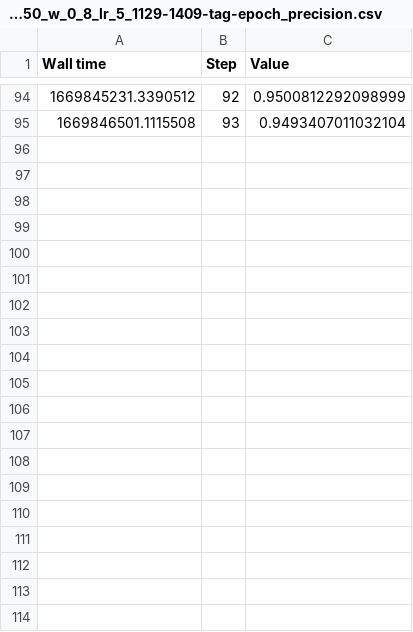
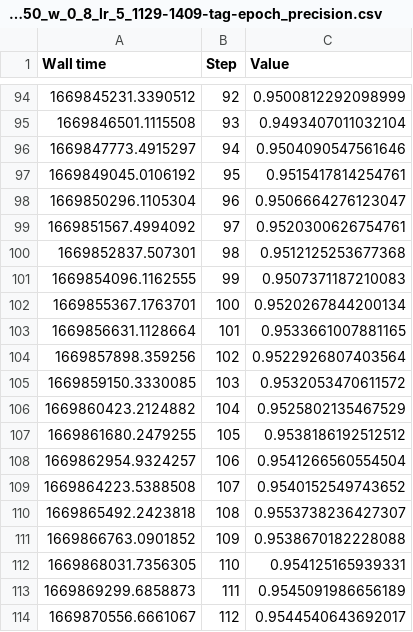
Before and after one commit to xinyiwan/ATLAS-Brain-Lesion-Segmentation, a CSV file: History/run-TL_Unet_wmap_n8_with_aug_e150_w_0_8_lr_5_1129-1409-tag-epoch_precision.csv, drawn as a sheet; only a part is shown, gaps mark what is left out; the diff covers the shown part only; the diff names each change by its address in the sheet, - before the commit and + after, or states it on an @@ line.

```diff
--- a/History/run-TL_Unet_wmap_n8_with_aug_e150_w_0_8_lr_5_1129-1409-tag-epoch_precision.csv
+++ b/History/run-TL_Unet_wmap_n8_with_aug_e150_w_0_8_lr_5_1129-1409-tag-epoch_precision.csv
+row 96: 1669847773.4915297 | 94 | 0.9504090547561646
+row 97: 1669849045.0106192 | 95 | 0.9515417814254761
+row 98: 1669850296.1105304 | 96 | 0.9506664276123047
+row 99: 1669851567.4994092 | 97 | 0.9520300626754761
+row 100: 1669852837.507301 | 98 | 0.9512125253677368
+row 101: 1669854096.1162555 | 99 | 0.9507371187210083
+row 102: 1669855367.1763701 | 100 | 0.9520267844200134
+row 103: 1669856631.1128664 | 101 | 0.9533661007881165
+row 104: 1669857898.359256 | 102 | 0.9522926807403564
+row 105: 1669859150.3330085 | 103 | 0.9532053470611572
+row 106: 1669860423.2124882 | 104 | 0.9525802135467529
+row 107: 1669861680.2479255 | 105 | 0.9538186192512512
+row 108: 1669862954.9324257 | 106 | 0.9541266560554504
+row 109: 1669864223.5388508 | 107 | 0.9540152549743652
+row 110: 1669865492.2423818 | 108 | 0.9553738236427307
+row 111: 1669866763.0901852 | 109 | 0.9538670182228088
+row 112: 1669868031.7356305 | 110 | 0.954125165939331
+row 113: 1669869299.6858873 | 111 | 0.9545091986656189
+row 114: 1669870556.6661067 | 112 | 0.9544540643692017
```
Also changed, not shown: 37 added rows elsewhere in this file, History/run-TL_Unet_wmap_n8_with_aug_e150_w_0_8_lr_5_1129-1409-tag-epoch_dice_coef.csv, History/run-TL_Unet_wmap_n8_with_aug_e150_w_0_8_lr_5_1129-1409-tag-epoch_loss.csv, 24 other files.
